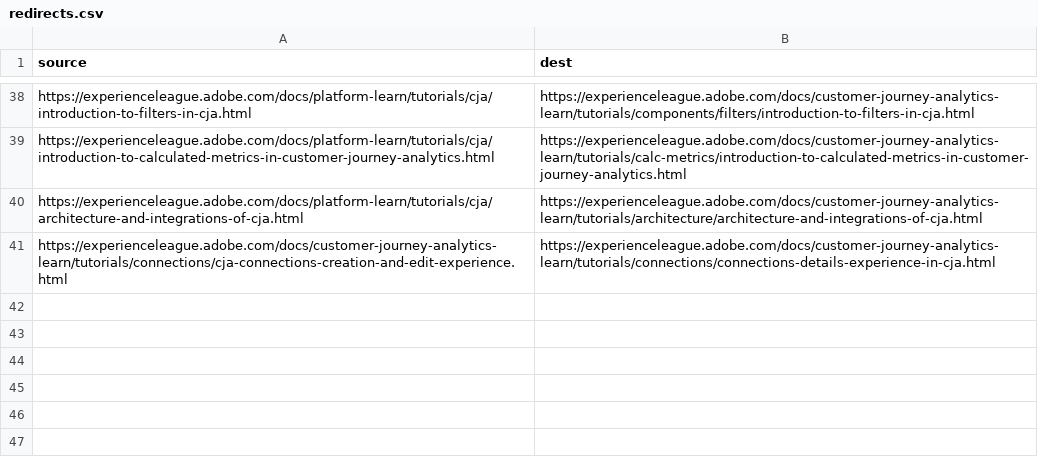
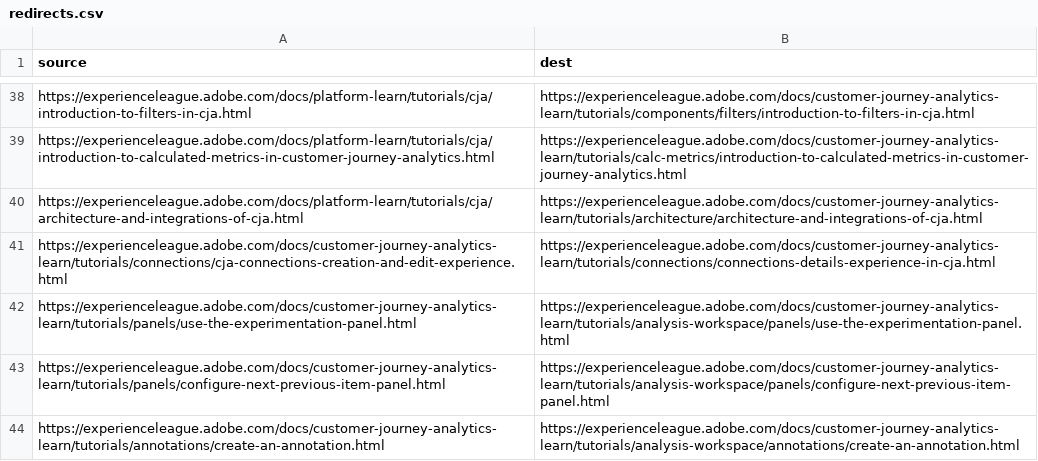
Before and after one commit to AdobeDocs/customer-journey-analytics-learn.zh-Hant, a CSV file: redirects.csv, drawn as a sheet; only a part is shown, gaps mark what is left out; the diff names each change by its address in the sheet, - before the commit and + after, or states it on an @@ line.

Commit message:
Sync non localizable files for core commit 42ca500a993adc01ba29025f4f2884f83cd79ee6

```diff
--- a/redirects.csv
+++ b/redirects.csv
+row 42: https://experienceleague.adobe.com/docs/customer-journey-analytics-learn/tutorials/panels/use-the-experimentation-panel.html | https://experienceleague.adobe.com/docs/customer-journey-analytics-learn/tutorials/analysis-workspace/panels/use-the-experimentation-panel.html
+row 43: https://experienceleague.adobe.com/docs/customer-journey-analytics-learn/tutorials/panels/configure-next-previous-item-panel.html | https://experienceleague.adobe.com/docs/customer-journey-analytics-learn/tutorials/analysis-workspace/panels/configure-next-previous-item-panel.html
+row 44: https://experienceleague.adobe.com/docs/customer-journey-analytics-learn/tutorials/annotations/create-an-annotation.html | https://experienceleague.adobe.com/docs/customer-journey-analytics-learn/tutorials/analysis-workspace/annotations/create-an-annotation.html
```
